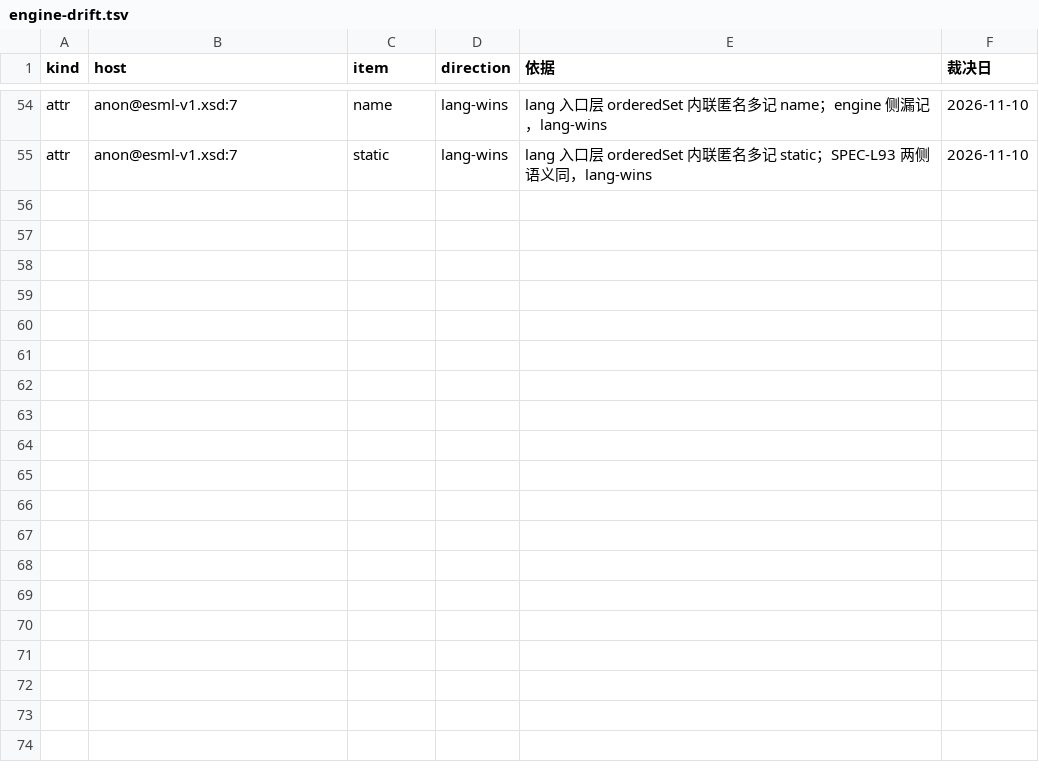
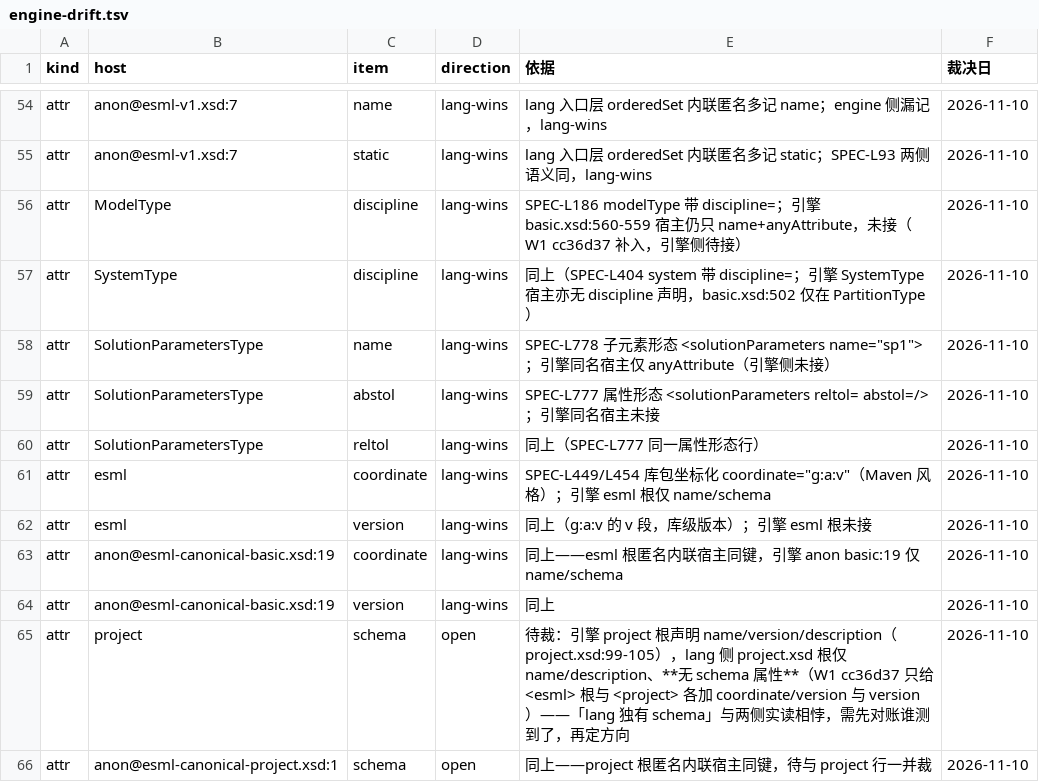
Before and after one commit to ai4energy/esml-language, a TSV file: tools/engine-drift.tsv, drawn as a sheet; only a part is shown, gaps mark what is left out; the diff names each change by its address in the sheet, - before the commit and + after, or states it on an @@ line.

Commit message:
gates: 台账补 W1 批属性 11 行（discipline×2、solutionParameters×3、esml 根×2、project 根×2、anon 同键×2）
9 行 lang-wins（SPEC-L186/L404/L777-778/L449-454 依据，引擎侧待接）＋
2 行 open（project/schema：「lang 独有」与本树两侧实读相悖，待裁）。

```diff
--- a/tools/engine-drift.tsv
+++ b/tools/engine-drift.tsv
+row 56: attr | ModelType | discipline | lang-wins | SPEC-L186 modelType 带 discipline=；引擎 basic.xsd:560-559 宿主仍只 name+anyAttribute，未接（W1 cc36d37 补入，引擎侧待接） | 2026-11-10
+row 57: attr | SystemType | discipline | lang-wins | 同上（SPEC-L404 system 带 discipline=；引擎 SystemType 宿主亦无 discipline 声明，basic.xsd:502 仅在 PartitionType） | 2026-11-10
+row 58: attr | SolutionParametersType | name | lang-wins | SPEC-L778 子元素形态 <solutionParameters name="sp1">；引擎同名宿主仅 anyAttribute（引擎侧未接） | 2026-11-10
+row 59: attr | SolutionParametersType | abstol | lang-wins | SPEC-L777 属性形态 <solutionParameters reltol= abstol=/>；引擎同名宿主未接 | 2026-11-10
+row 60: attr | SolutionParametersType | reltol | lang-wins | 同上（SPEC-L777 同一属性形态行） | 2026-11-10
+row 61: attr | esml | coordinate | lang-wins | SPEC-L449/L454 库包坐标化 coordinate="g:a:v"（Maven 风格）；引擎 esml 根仅 name/schema | 2026-11-10
+row 62: attr | esml | version | lang-wins | 同上（g:a:v 的 v 段，库级版本）；引擎 esml 根未接 | 2026-11-10
+row 63: attr | anon@esml-canonical-basic.xsd:19 | coordinate | lang-wins | 同上——esml 根匿名内联宿主同键，引擎 anon basic:19 仅 name/schema | 2026-11-10
+row 64: attr | anon@esml-canonical-basic.xsd:19 | version | lang-wins | 同上 | 2026-11-10
+row 65: attr | project | schema | open | 待裁：引擎 project 根声明 name/version/description（project.xsd:99-105），lang 侧 project.xsd 根仅 name/description、**无 schema 属性**（W1 cc36d37 只给 <esml> 根与 <project> 各加 coordinate/version 与 version）——「lang 独有 schema」与两侧实读相悖，需先对账谁测到了，再定方向 | 2026-11-10
+row 66: attr | anon@esml-canonical-project.xsd:1 | schema | open | 同上——project 根匿名内联宿主同键，待与 project 行一并裁 | 2026-11-10
```
